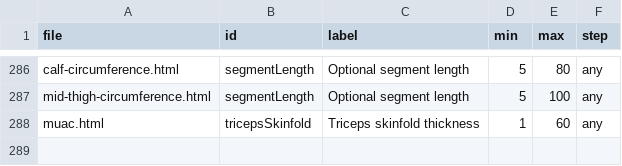
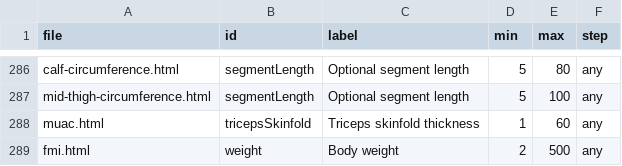
Before and after one commit to clerfit/Clerfit, a CSV file: INPUT_BOUNDARY_VERIFIED.csv, drawn as a sheet; only a part is shown, gaps mark what is left out.

Commit message:
Update Batch 2 static input boundary inventory

```diff
--- a/INPUT_BOUNDARY_VERIFIED.csv
+++ b/INPUT_BOUNDARY_VERIFIED.csv
@@ -288 +288,2 @@ mid-thigh-circumference.html,segmentLength,Optional segment length,5,100,any
 muac.html,tricepsSkinfold,Triceps skinfold thickness,1,60,any
+fmi.html,weight,Body weight,2,500,any
```
